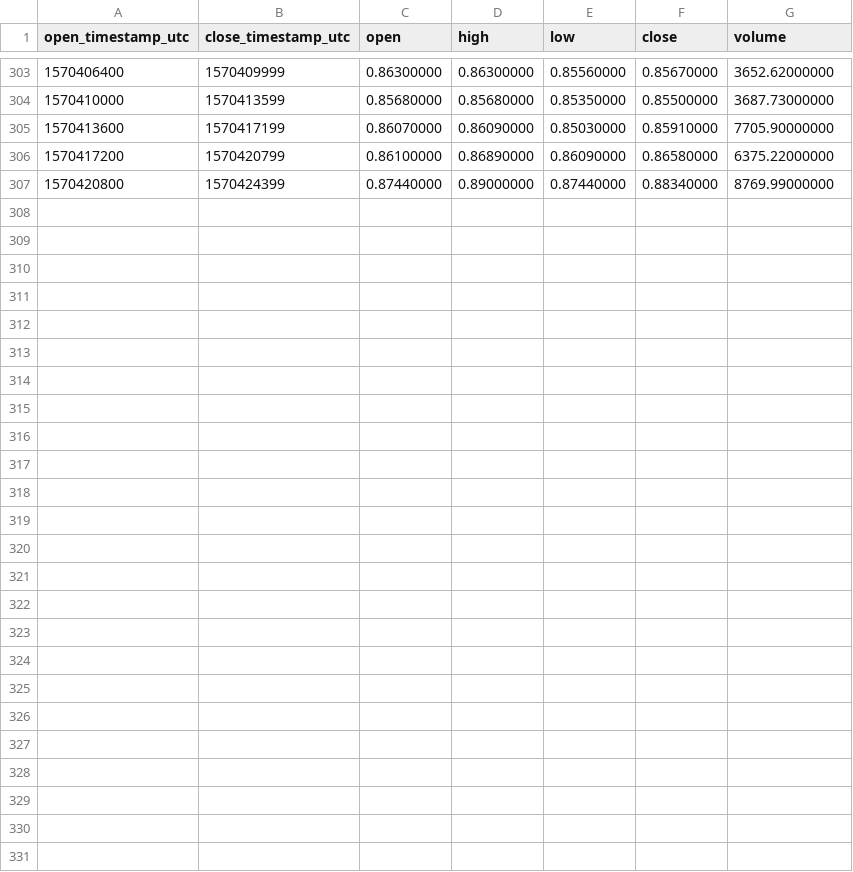
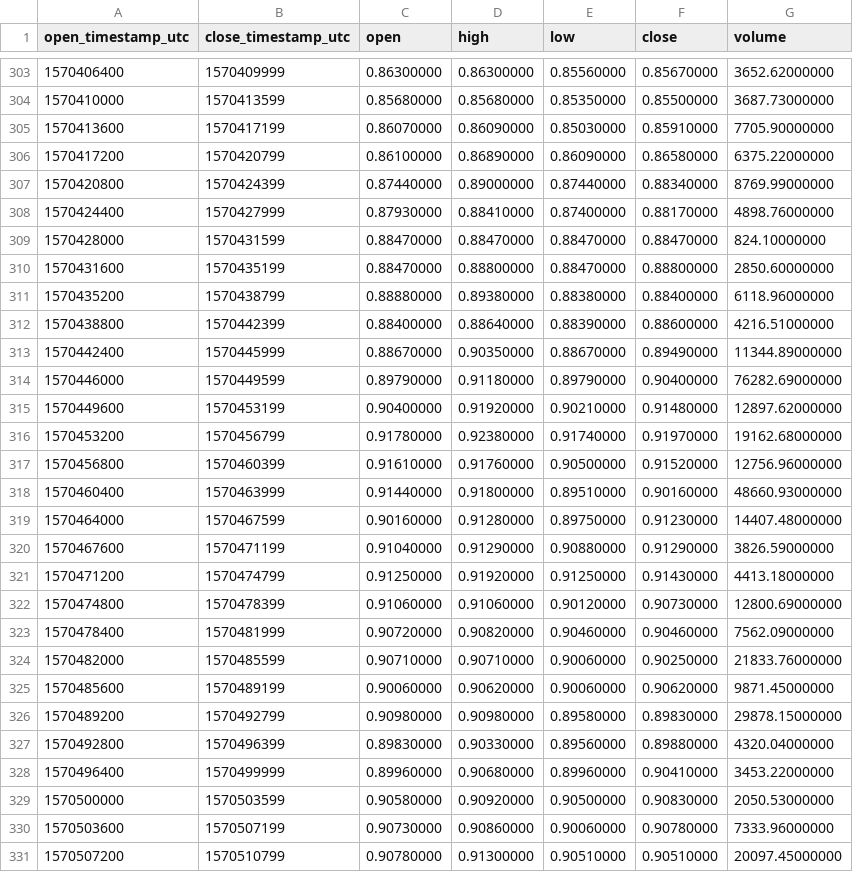
Before and after one commit to cryptobigbro/binance-XTZUSDT, a CSV file: binance-XTZUSDT-1h.csv, drawn as a sheet; only a part is shown, gaps mark what is left out.

Commit message:
Update OHLCV data.

```diff
--- a/binance-XTZUSDT-1h.csv
+++ b/binance-XTZUSDT-1h.csv
@@ -307 +307,25 @@ open_timestamp_utc,close_timestamp_utc,open,high,low,close,volume
 1570420800,1570424399,0.87440000,0.89000000,0.87440000,0.88340000,8769.99000000
+1570424400,1570427999,0.87930000,0.88410000,0.87400000,0.88170000,4898.76000000
+1570428000,1570431599,0.88470000,0.88470000,0.88470000,0.88470000,824.10000000
+1570431600,1570435199,0.88470000,0.88800000,0.88470000,0.88800000,2850.60000000
+1570435200,1570438799,0.88880000,0.89380000,0.88380000,0.88400000,6118.96000000
+1570438800,1570442399,0.88400000,0.88640000,0.88390000,0.88600000,4216.51000000
+1570442400,1570445999,0.88670000,0.90350000,0.88670000,0.89490000,11344.89000000
+1570446000,1570449599,0.89790000,0.91180000,0.89790000,0.90400000,76282.69000000
+1570449600,1570453199,0.90400000,0.91920000,0.90210000,0.91480000,12897.62000000
+1570453200,1570456799,0.91780000,0.92380000,0.91740000,0.91970000,19162.68000000
+1570456800,1570460399,0.91610000,0.91760000,0.90500000,0.91520000,12756.96000000
+1570460400,1570463999,0.91440000,0.91800000,0.89510000,0.90160000,48660.93000000
+1570464000,1570467599,0.90160000,0.91280000,0.89750000,0.91230000,14407.48000000
+1570467600,1570471199,0.91040000,0.91290000,0.90880000,0.91290000,3826.59000000
+1570471200,1570474799,0.91250000,0.91920000,0.91250000,0.91430000,4413.18000000
+1570474800,1570478399,0.91060000,0.91060000,0.90120000,0.90730000,12800.69000000
+1570478400,1570481999,0.90720000,0.90820000,0.90460000,0.90460000,7562.09000000
+1570482000,1570485599,0.90710000,0.90710000,0.90060000,0.90250000,21833.76000000
+1570485600,1570489199,0.90060000,0.90620000,0.90060000,0.90620000,9871.45000000
+1570489200,1570492799,0.90980000,0.90980000,0.89580000,0.89830000,29878.15000000
+1570492800,1570496399,0.89830000,0.90330000,0.89560000,0.89880000,4320.04000000
+1570496400,1570499999,0.89960000,0.90680000,0.89960000,0.90410000,3453.22000000
+1570500000,1570503599,0.90580000,0.90920000,0.90500000,0.90830000,2050.53000000
+1570503600,1570507199,0.90730000,0.90860000,0.90060000,0.90780000,7333.96000000
+1570507200,1570510799,0.90780000,0.91300000,0.90510000,0.90510000,20097.45000000
```
Also changed, not shown: binance-XTZUSDT-1d.csv, 1 other file.
